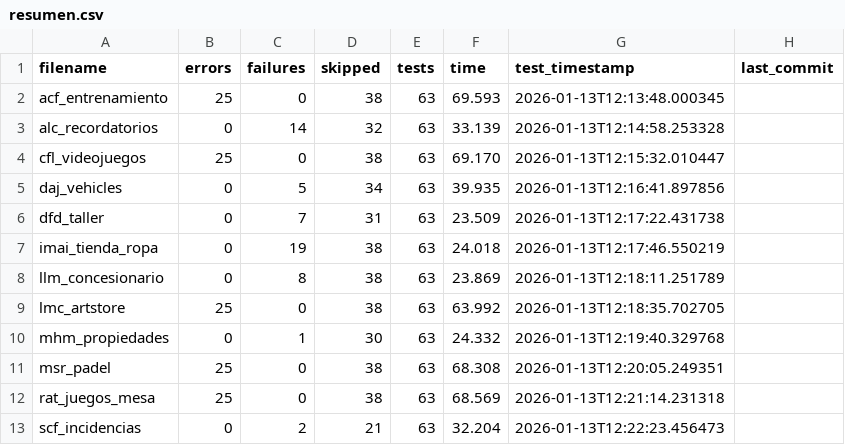
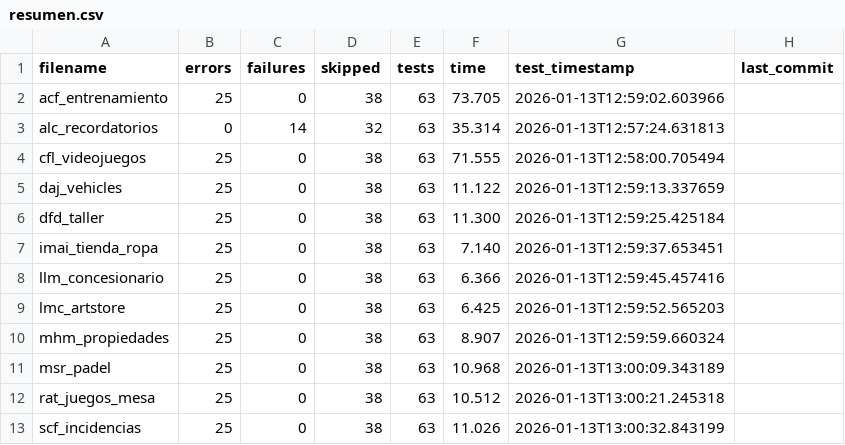
Before and after one commit to unpobrecitoalumno/SGE-odoo-tests, a CSV file: docs/A/resumen.csv, drawn as a sheet.

Commit message:
Tests from 172.31.24.143 on 20260113_125611

```diff
--- a/docs/A/resumen.csv
+++ b/docs/A/resumen.csv
@@ -1,13 +1,13 @@
 filename,errors,failures,skipped,tests,time,test_timestamp,last_commit
-"acf_entrenamiento","25","0","38","63","69.593","2026-01-13T12:13:48.000345",""
-"alc_recordatorios","0","14","32","63","33.139","2026-01-13T12:14:58.253328",""
-"cfl_videojuegos","25","0","38","63","69.170","2026-01-13T12:15:32.010447",""
-"daj_vehicles","0","5","34","63","39.935","2026-01-13T12:16:41.897856",""
-"dfd_taller","0","7","31","63","23.509","2026-01-13T12:17:22.431738",""
-"imai_tienda_ropa","0","19","38","63","24.018","2026-01-13T12:17:46.550219",""
-"llm_concesionario","0","8","38","63","23.869","2026-01-13T12:18:11.251789",""
-"lmc_artstore","25","0","38","63","63.992","2026-01-13T12:18:35.702705",""
-"mhm_propiedades","0","1","30","63","24.332","2026-01-13T12:19:40.329768",""
-"msr_padel","25","0","38","63","68.308","2026-01-13T12:20:05.249351",""
-"rat_juegos_mesa","25","0","38","63","68.569","2026-01-13T12:21:14.231318",""
-"scf_incidencias","0","2","21","63","32.204","2026-01-13T12:22:23.456473",""
+"acf_entrenamiento","25","0","38","63","73.705","2026-01-13T12:59:02.603966",""
+"alc_recordatorios","0","14","32","63","35.314","2026-01-13T12:57:24.631813",""
+"cfl_videojuegos","25","0","38","63","71.555","2026-01-13T12:58:00.705494",""
+"daj_vehicles","25","0","38","63","11.122","2026-01-13T12:59:13.337659",""
+"dfd_taller","25","0","38","63","11.300","2026-01-13T12:59:25.425184",""
+"imai_tienda_ropa","25","0","38","63","7.140","2026-01-13T12:59:37.653451",""
+"llm_concesionario","25","0","38","63","6.366","2026-01-13T12:59:45.457416",""
+"lmc_artstore","25","0","38","63","6.425","2026-01-13T12:59:52.565203",""
+"mhm_propiedades","25","0","38","63","8.907","2026-01-13T12:59:59.660324",""
+"msr_padel","25","0","38","63","10.968","2026-01-13T13:00:09.343189",""
+"rat_juegos_mesa","25","0","38","63","10.512","2026-01-13T13:00:21.245318",""
+"scf_incidencias","25","0","38","63","11.026","2026-01-13T13:00:32.843199",""
```
Also changed, not shown: 17 other files.
